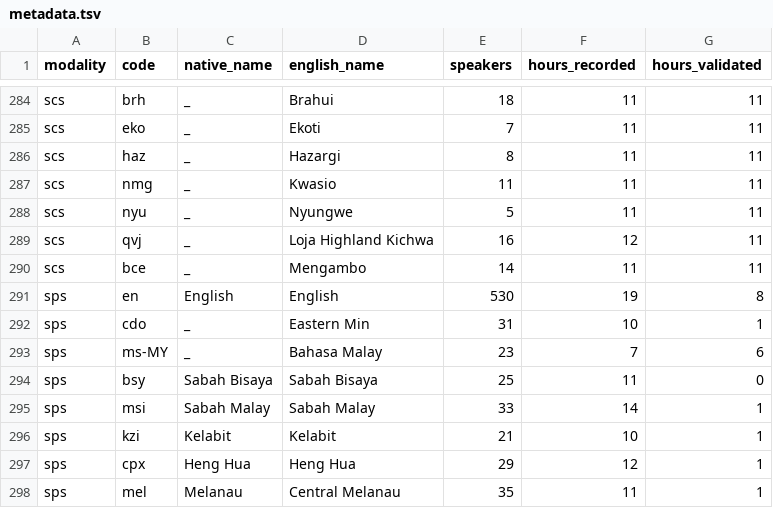
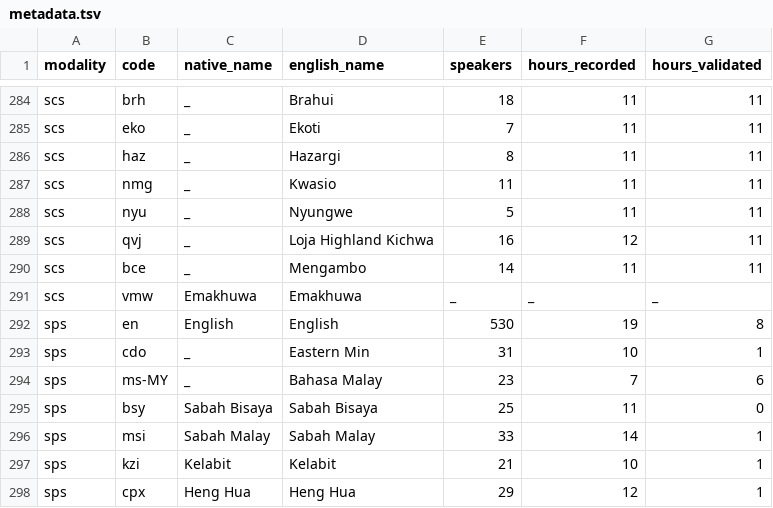
Before and after one commit to common-voice/cv-datasheets, a TSV file: metadata/metadata.tsv, drawn as a sheet; only a part is shown, gaps mark what is left out; the shorter side is filled out with more unchanged rows.

Commit message:
update metadata

```diff
--- a/metadata/metadata.tsv
+++ b/metadata/metadata.tsv
@@ -290,2 +290,3 @@ scs	qvj	_	Loja Highland Kichwa	16	12	11
 scs	bce	_	Mengambo	14	11	11
+scs	vmw	Emakhuwa	Emakhuwa	_	_	_
 sps	en	English	English	530	19	8
```
